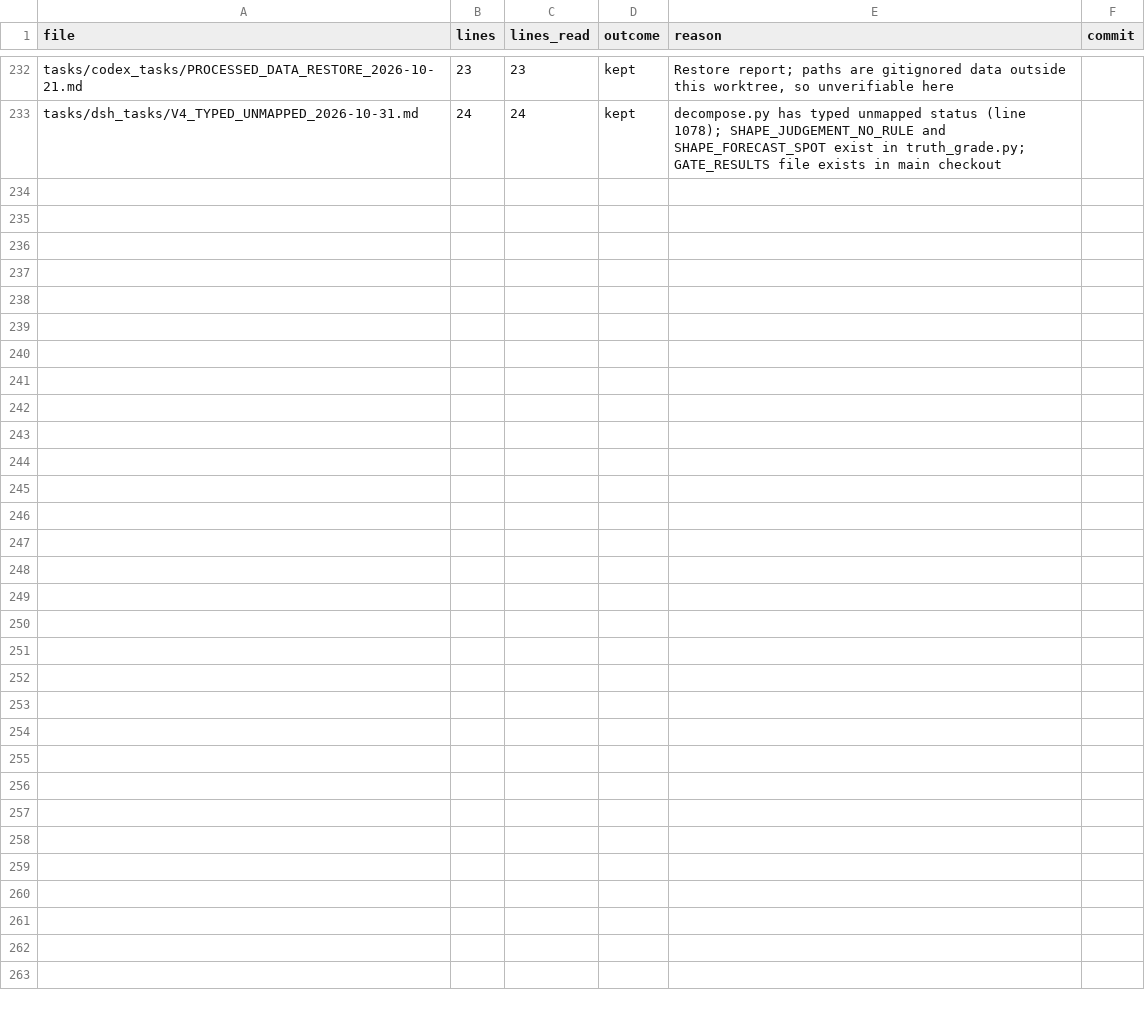
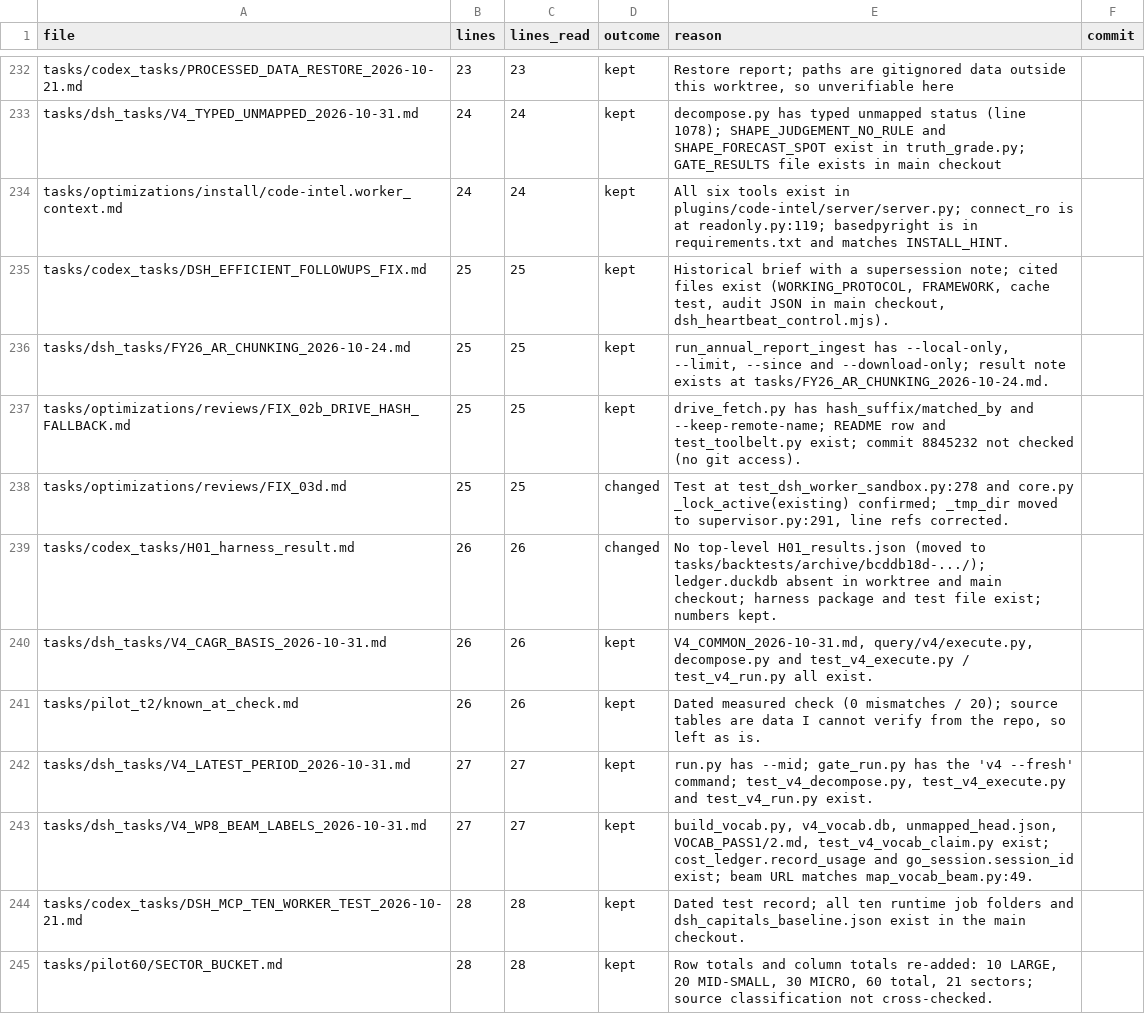
Before and after one commit to kakazuya/Reality-Engine, a CSV file: tasks/handoff/DOC_REVIEW_PROGRESS.csv, drawn as a sheet; only a part is shown, gaps mark what is left out.

```diff
--- a/tasks/handoff/DOC_REVIEW_PROGRESS.csv
+++ b/tasks/handoff/DOC_REVIEW_PROGRESS.csv
@@ -233 +233,13 @@ tasks/codex_tasks/PROCESSED_DATA_RESTORE_2026-10-21.md,23,23,kept,"Restore repor
 tasks/dsh_tasks/V4_TYPED_UNMAPPED_2026-10-31.md,24,24,kept,decompose.py has typed unmapped status (line 1078); SHAPE_JUDGEMENT_NO_RULE and SHAPE_FORECAST_SPOT exist in truth_grade.py; GATE_RESULTS file exists in main checkout,
+tasks/optimizations/install/code-intel.worker_context.md,24,24,kept,All six tools exist in plugins/code-intel/server/server.py; connect_ro is at readonly.py:119; basedpyright is in requirements.txt and matches INSTALL_HINT.,
+tasks/codex_tasks/DSH_EFFICIENT_FOLLOWUPS_FIX.md,25,25,kept,"Historical brief with a supersession note; cited files exist (WORKING_PROTOCOL, FRAMEWORK, cache test, audit JSON in main checkout, dsh_heartbeat_control.mjs).",
+tasks/dsh_tasks/FY26_AR_CHUNKING_2026-10-24.md,25,25,kept,"run_annual_report_ingest has --local-only, --limit, --since and --download-only; result note exists at tasks/FY26_AR_CHUNKING_2026-10-24.md.",
+tasks/optimizations/reviews/FIX_02b_DRIVE_HASH_FALLBACK.md,25,25,kept,drive_fetch.py has hash_suffix/matched_by and --keep-remote-name; README row and test_toolbelt.py exist; commit 8845232 not checked (no git access).,
+tasks/optimizations/reviews/FIX_03d.md,25,25,changed,"Test at test_dsh_worker_sandbox.py:278 and core.py _lock_active(existing) confirmed; _tmp_dir moved to supervisor.py:291, line refs corrected.",
+tasks/codex_tasks/H01_harness_result.md,26,26,changed,No top-level H01_results.json (moved to tasks/backtests/archive/bcddb18d-.../); ledger.duckdb absent in worktree and main checkout; harness package and test file exist; numbers kept.,
+tasks/dsh_tasks/V4_CAGR_BASIS_2026-10-31.md,26,26,kept,"V4_COMMON_2026-10-31.md, query/v4/execute.py, decompose.py and test_v4_execute.py / test_v4_run.py all exist.",
+tasks/pilot_t2/known_at_check.md,26,26,kept,"Dated measured check (0 mismatches / 20); source tables are data I cannot verify from the repo, so left as is.",
+tasks/dsh_tasks/V4_LATEST_PERIOD_2026-10-31.md,27,27,kept,"run.py has --mid; gate_run.py has the 'v4 --fresh' command; test_v4_decompose.py, test_v4_execute.py and test_v4_run.py exist.",
+tasks/dsh_tasks/V4_WP8_BEAM_LABELS_2026-10-31.md,27,27,kept,"build_vocab.py, v4_vocab.db, unmapped_head.json, VOCAB_PASS1/2.md, test_v4_vocab_claim.py exist; cost_ledger.record_usage and go_session.session_id exist; beam URL matches map_vocab_beam.py:49.",
+tasks/codex_tasks/DSH_MCP_TEN_WORKER_TEST_2026-10-21.md,28,28,kept,Dated test record; all ten runtime job folders and dsh_capitals_baseline.json exist in the main checkout.,
+tasks/pilot60/SECTOR_BUCKET.md,28,28,kept,"Row totals and column totals re-added: 10 LARGE, 20 MID-SMALL, 30 MICRO, 60 total, 21 sectors; source classification not cross-checked.",
```
Also changed, not shown: 2 other files.
